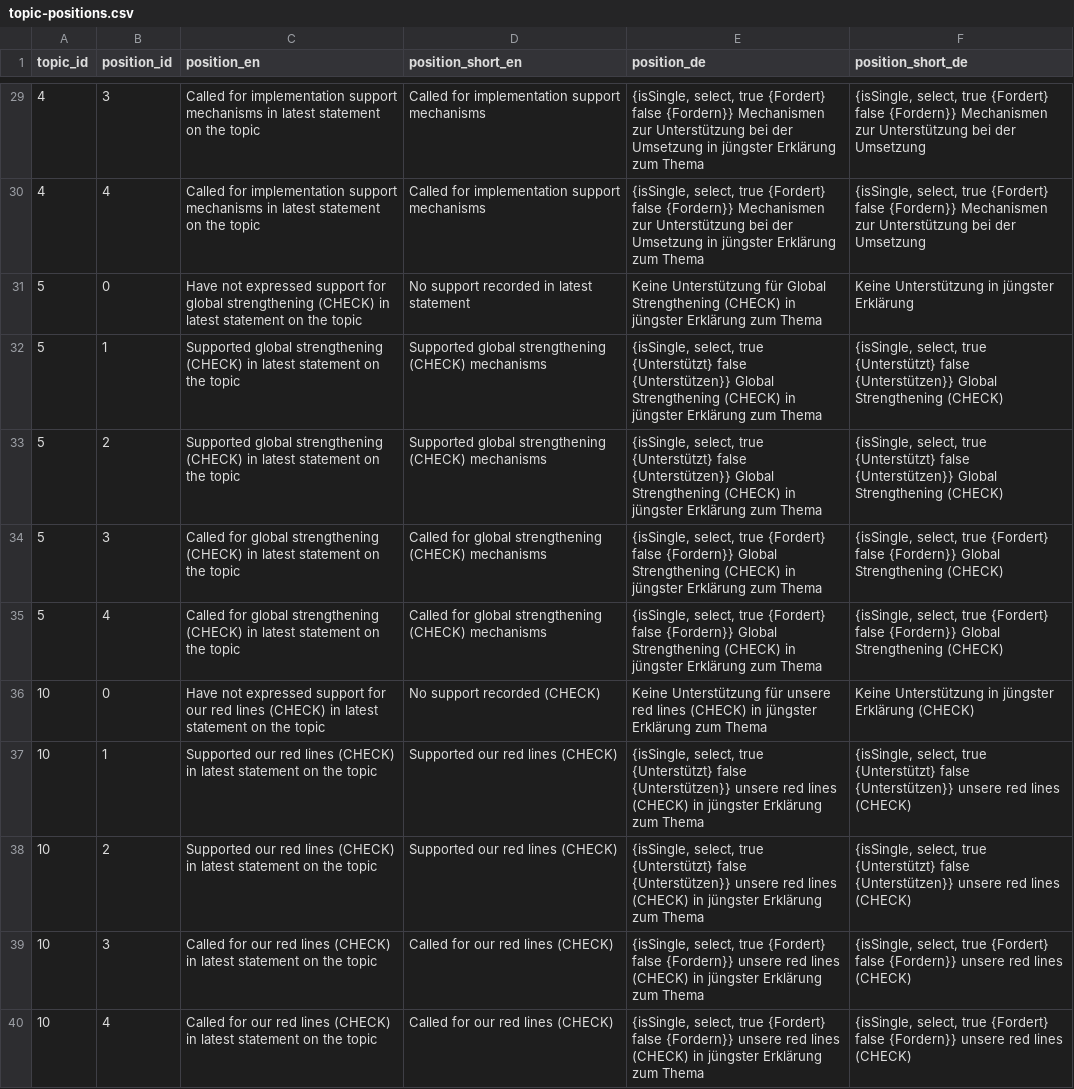
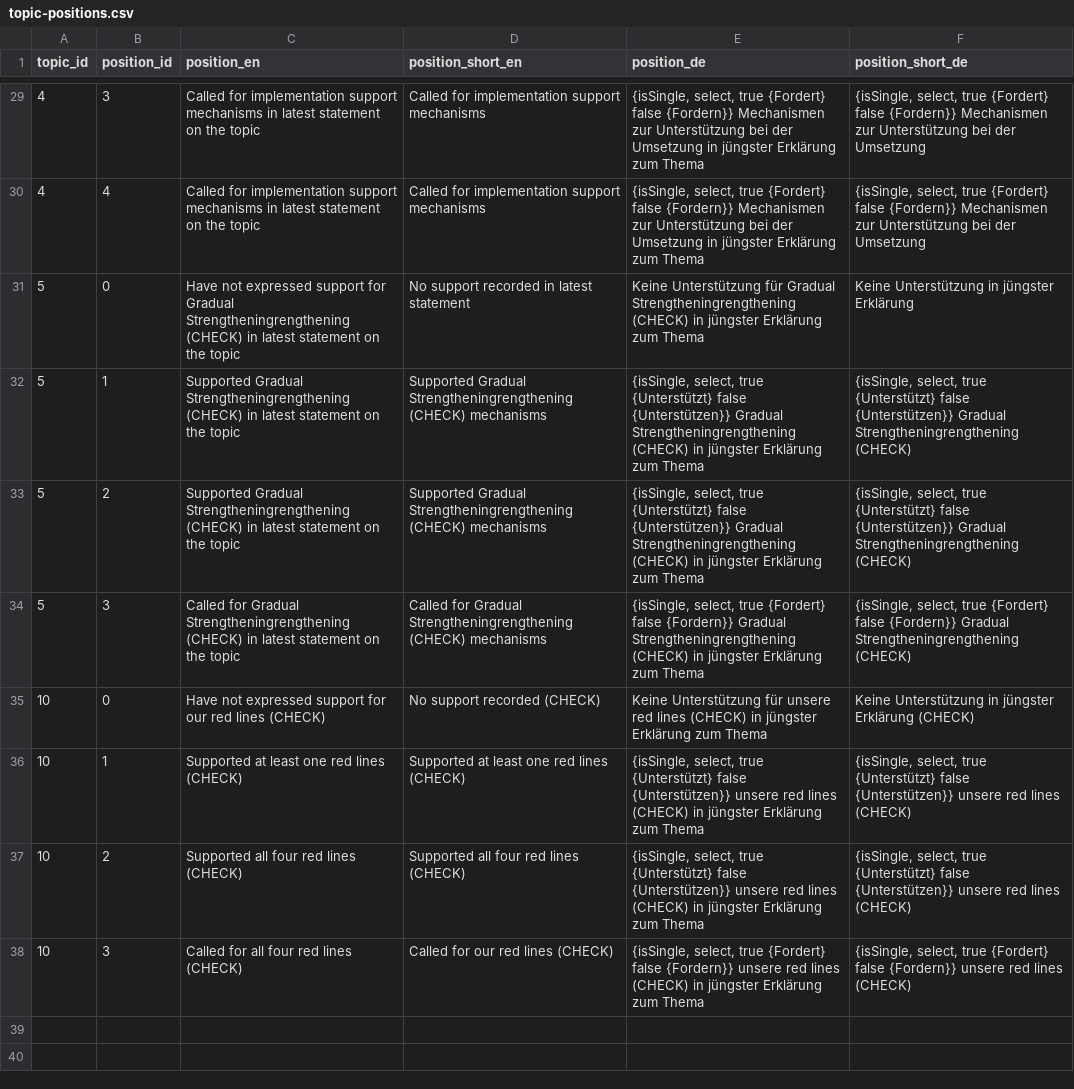
Before and after one commit to WWF-Deutschland/plastic-navigator-test, a CSV file: data/layers/policy/topic-positions.csv, drawn as a sheet; only a part is shown, gaps mark what is left out; removed rows and columns are numbered as before the commit, all else as after; the diff names each change by its address in the sheet, - before the commit and + after, or states it on an @@ line.

Commit message:
update from sheet

```diff
--- a/data/layers/policy/topic-positions.csv
+++ b/data/layers/policy/topic-positions.csv
-C31 (position_en): …support for global strengthening (CHECK) in…
+C31 (position_en): …support for Gradual Strengtheningrengthening (CHECK) in…
-E31 (position_de): …Unterstützung für Global Strengthening (CHECK) in…
+E31 (position_de): …Unterstützung für Gradual Strengtheningrengthening (CHECK) in…
-C32:C33 (position_en): Supported global strengthening (CHECK) in…
+C32:C33 (position_en): Supported Gradual Strengtheningrengthening (CHECK) in…
-D32:D33 (position_short_en): Supported global strengthening (CHECK) mechanisms
+D32:D33 (position_short_en): Supported Gradual Strengtheningrengthening (CHECK) mechanisms
-E32:E33 (position_de): …false {Unterstützen}} Global Strengthening (CHECK) in…
+E32:E33 (position_de): …false {Unterstützen}} Gradual Strengtheningrengthening (CHECK) in…
-F32:F33 (position_short_de): …false {Unterstützen}} Global Strengthening (CHECK)
+F32:F33 (position_short_de): …false {Unterstützen}} Gradual Strengtheningrengthening (CHECK)
-C34 (position_en): Called for global strengthening (CHECK) in…
+C34 (position_en): Called for Gradual Strengtheningrengthening (CHECK) in…
-D34 (position_short_en): Called for global strengthening (CHECK) mechanisms
+D34 (position_short_en): Called for Gradual Strengtheningrengthening (CHECK) mechanisms
-E34 (position_de): …false {Fordern}} Global Strengthening (CHECK) in…
+E34 (position_de): …false {Fordern}} Gradual Strengtheningrengthening (CHECK) in…
-F34 (position_short_de): …false {Fordern}} Global Strengthening (CHECK)
+F34 (position_short_de): …false {Fordern}} Gradual Strengtheningrengthening (CHECK)
-row 35: 5 | 4 | Called for global strengthening (CHECK) in latest statement on the topic | Called for global strengthening (CHECK) mechanisms | {isSingle, select, true {Fordert} false {Fordern}} Global Strengthening (CHECK) in jüngster Erklärung zum Thema | {isSingle, select, true {Fordert} false {Fordern}} Global Strengthening (CHECK)
-C35 (position_en): …lines (CHECK) in latest statement on the topic
+C35 (position_en): …lines (CHECK)
-C36 (position_en): Supported our red lines (CHECK) in latest statement on the topic
+C36 (position_en): Supported at least one red lines (CHECK)
-D36 (position_short_en): Supported our red lines (CHECK)
+D36 (position_short_en): Supported at least one red lines (CHECK)
-C37 (position_en): Supported our red lines (CHECK) in latest statement on the topic
+C37 (position_en): Supported all four red lines (CHECK)
-D37 (position_short_en): Supported our red lines (CHECK)
+D37 (position_short_en): Supported all four red lines (CHECK)
-C38 (position_en): Called for our red lines (CHECK) in latest statement on the topic
+C38 (position_en): Called for all four red lines (CHECK)
-row 40: 10 | 4 | Called for our red lines (CHECK) in latest statement on the topic | Called for our red lines (CHECK) | {isSingle, select, true {Fordert} false {Fordern}} unsere red lines (CHECK) in jüngster Erklärung zum Thema | {isSingle, select, true {Fordert} false {Fordern}} unsere red lines (CHECK)
```
